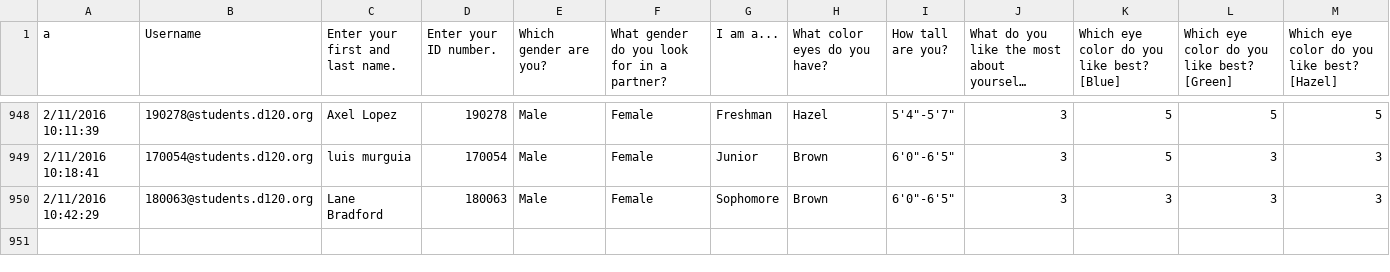
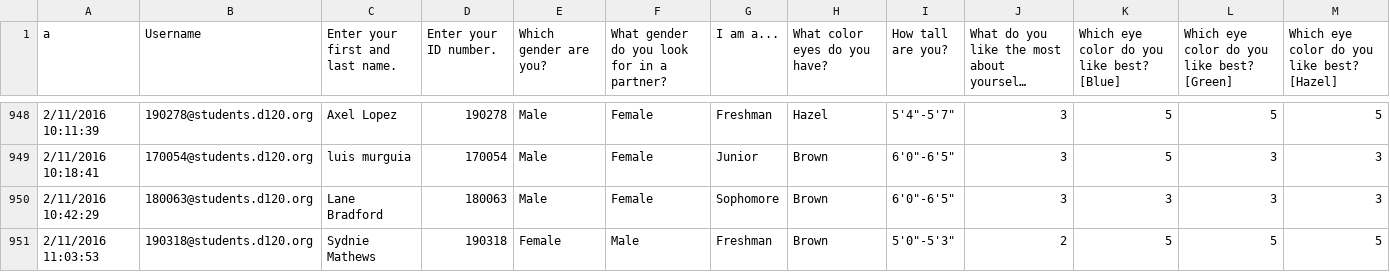
Before and after one commit to MHSByteClub/mhsbyteclub.github.io, a CSV file: matchresponses.csv, drawn as a sheet; only a part is shown, gaps mark what is left out; long unchanged cells end in …; rows hold the shown columns only; the diff names each change by its address in the sheet, - before the commit and + after, or states it on an @@ line.

Commit message:
updated matchresponses.csv

```diff
--- a/matchresponses.csv
+++ b/matchresponses.csv
+row 951: 2/11/2016 11:03:53 | 190318@students.d120.org | Sydnie Mathews | 190318 | Female | Male | Freshman | Brown | 5'0"-5'3" | 2 | 5 | 5 | 5
```
